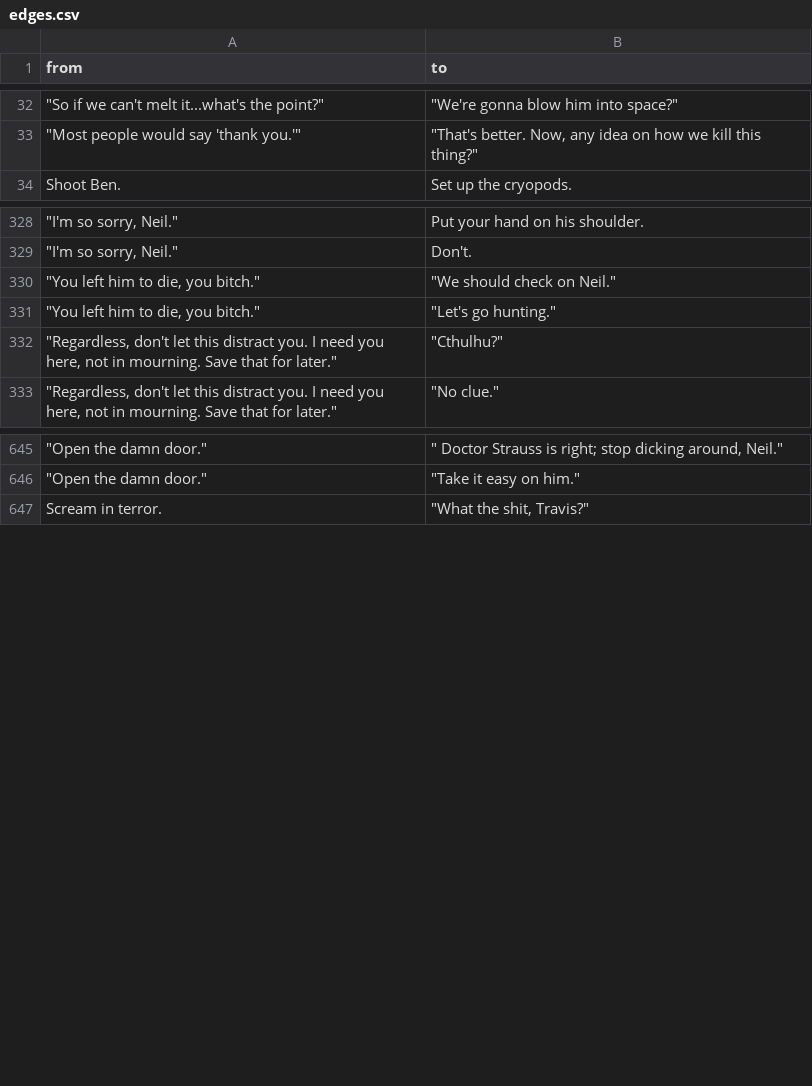
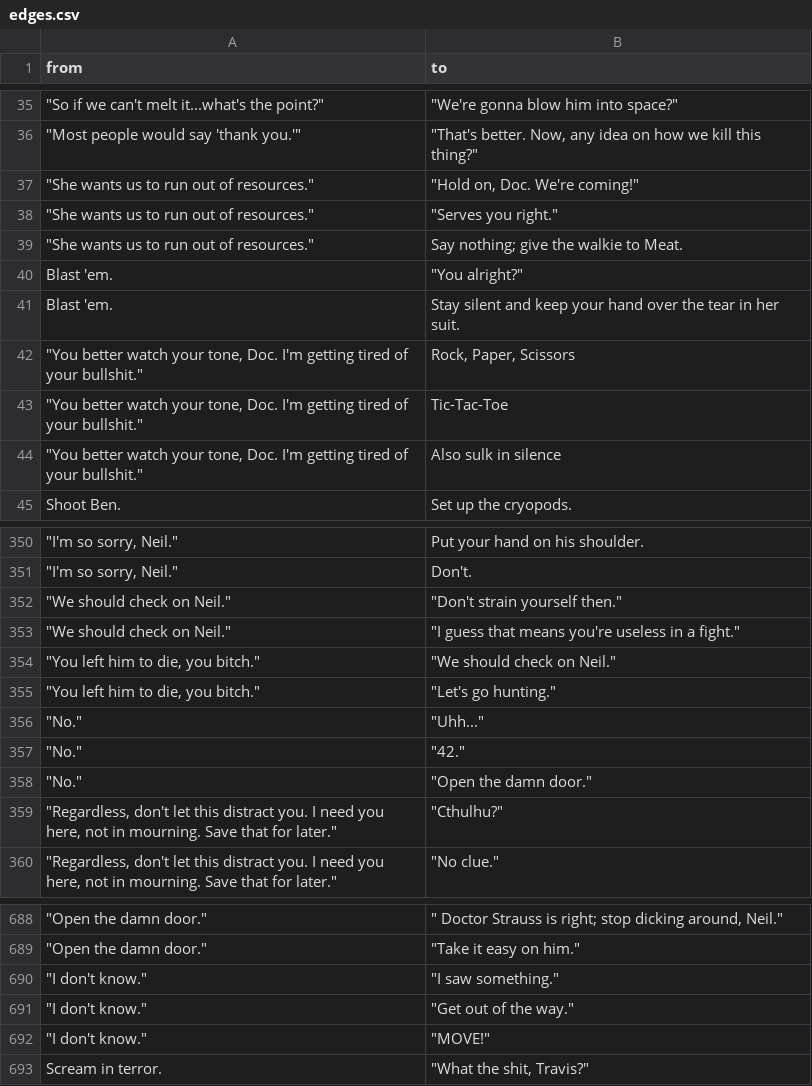
Before and after one commit to GWHaluan/neo4j, a CSV file: edges.csv, drawn as a sheet; only a part is shown, gaps mark what is left out; the diff covers the shown part only.

Commit message:
Add files via upload

```diff
--- a/edges.csv
+++ b/edges.csv
@@ -33,2 +36,10 @@ from,to
 """Most people would say 'thank you.'""","""That's better. Now, any idea on how we kill this thing?"""
+"""She wants us to run out of resources.""","""Hold on, Doc. We're coming!"""
+"""She wants us to run out of resources.""","""Serves you right."""
+"""She wants us to run out of resources.""","Say nothing; give the walkie to Meat."
+"Blast 'em.","""You alright?"""
+"Blast 'em.","Stay silent and keep your hand over the tear in her suit."
+"""You better watch your tone, Doc. I'm getting tired of your bullshit.""","Rock, Paper, Scissors"
+"""You better watch your tone, Doc. I'm getting tired of your bullshit.""","Tic-Tac-Toe"
+"""You better watch your tone, Doc. I'm getting tired of your bullshit.""","Also sulk in silence"
 "Shoot Ben.","Set up the cryopods."
@@ -329,4 +351,9 @@ from,to
 """I'm so sorry, Neil.""","Don't."
+"""We should check on Neil.""","""Don't strain yourself then."""
+"""We should check on Neil.""","""I guess that means you're useless in a fight."""
 """You left him to die, you bitch.""","""We should check on Neil."""
 """You left him to die, you bitch.""","""Let's go hunting."""
+"""No.""","""Uhh..."""
+"""No.""","""42."""
+"""No.""","""Open the damn door."""
 """Regardless, don't let this distract you. I need you here, not in mourning. Save that for later.""","""Cthulhu?"""
@@ -646,2 +689,5 @@ from,to
 """Open the damn door.""","""Take it easy on him."""
+"""I don't know.""","""I saw something."""
+"""I don't know.""","""Get out of the way."""
+"""I don't know.""","""MOVE!"""
 "Scream in terror.","""What the shit, Travis?"""
```
Also changed, not shown: 44 added rows elsewhere in this file.
